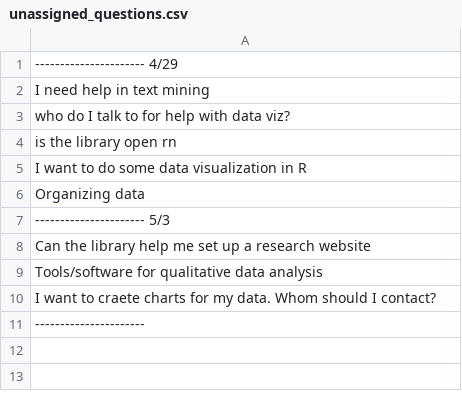
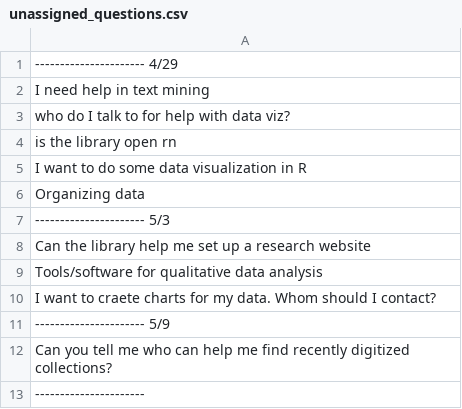
Before and after one commit to Shahraiz-commits/DRS-chatbot, a CSV file: backend/unassigned_questions.csv, drawn as a sheet; the diff names each change by its address in the sheet, - before the commit and + after, or states it on an @@ line.

```diff
--- a/backend/unassigned_questions.csv
+++ b/backend/unassigned_questions.csv
+row 11: ---------------------- 5/9
+row 12: Can you tell me who can help me find recently digitized collections?
```
Also changed, not shown: 17 other files.
